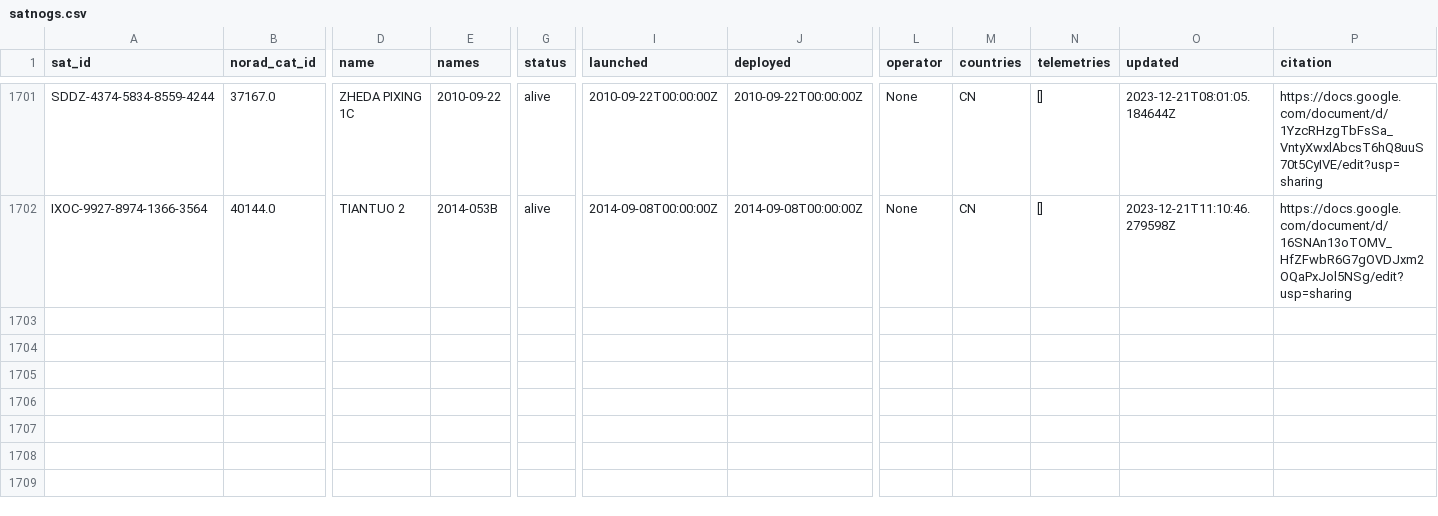
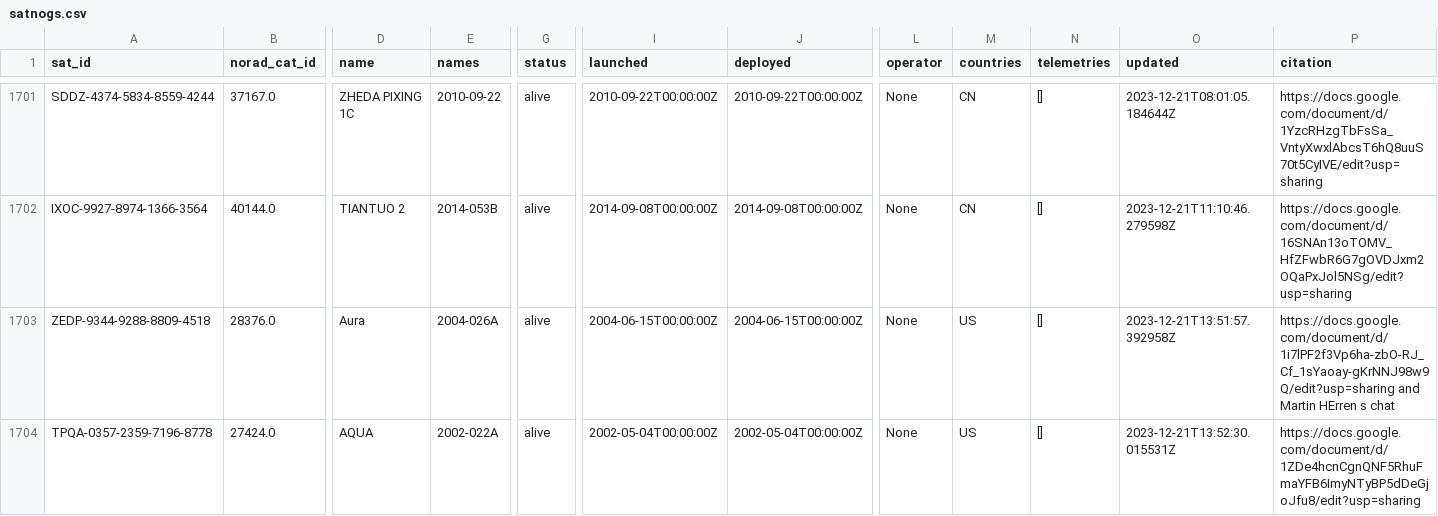
Before and after one commit to maruko8k/amateur-satellite-database, a CSV file: data/satnogs.csv, drawn as a sheet; only a part is shown, gaps mark what is left out; rows hold the shown columns only; the diff names each change by its address in the sheet, - before the commit and + after, or states it on an @@ line.

```diff
--- a/data/satnogs.csv
+++ b/data/satnogs.csv
+row 1703: ZEDP-9344-9288-8809-4518 | 28376.0 | Aura | 2004-026A | alive | 2004-06-15T00:00:00Z | 2004-06-15T00:00:00Z | None | US | [] | 2023-12-21T13:51:57.392958Z | https://docs.google.com/document/d/1i7lPF2f3Vp6ha-zbO-RJ_Cf_1sYaoay-gKrNNJ98w9Q/edit?usp=sharing and Martin HErren s chat
+row 1704: TPQA-0357-2359-7196-8778 | 27424.0 | AQUA | 2002-022A | alive | 2002-05-04T00:00:00Z | 2002-05-04T00:00:00Z | None | US | [] | 2023-12-21T13:52:30.015531Z | https://docs.google.com/document/d/1ZDe4hcnCgnQNF5RhuFmaYFB6ImyNTyBP5dDeGjoJfu8/edit?usp=sharing
```
Also changed, not shown: 1 other file.
